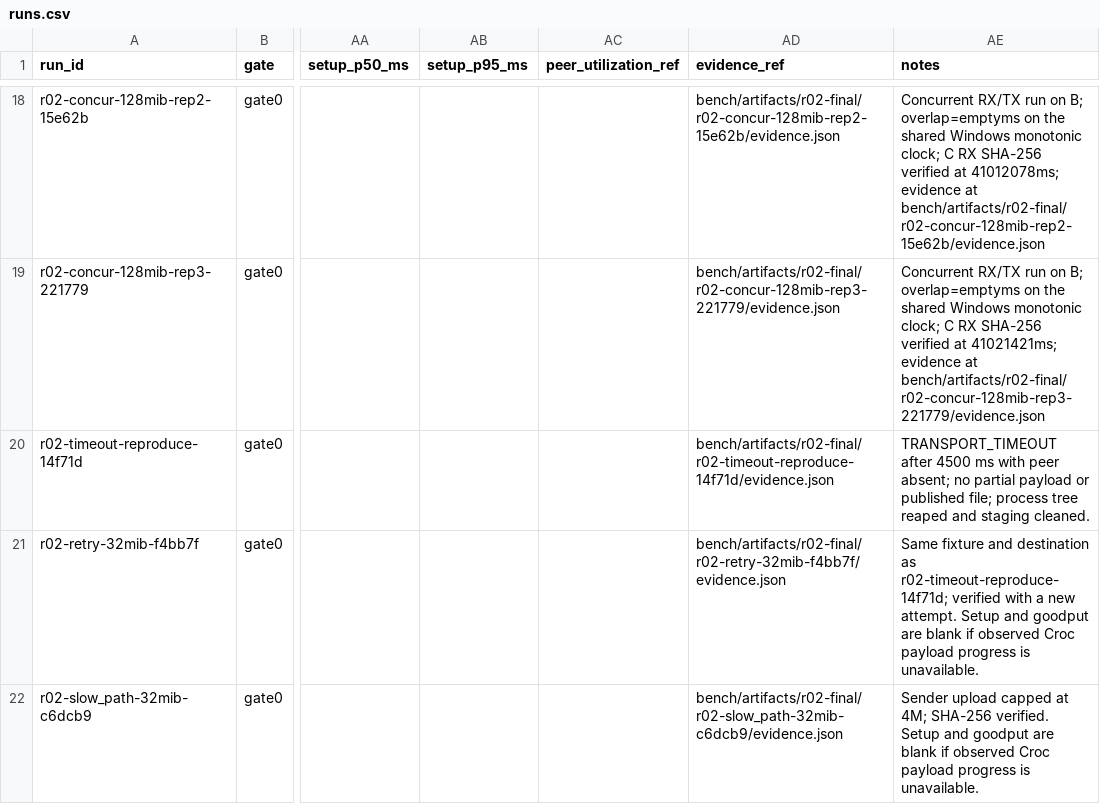
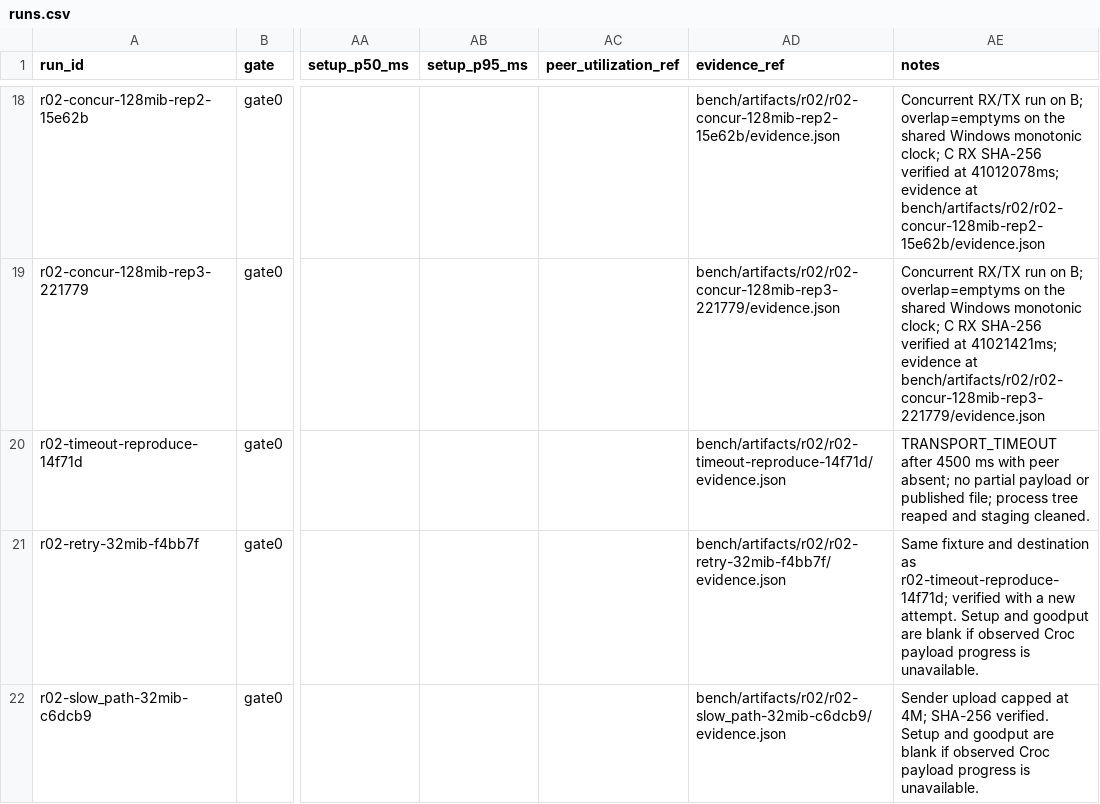
Before and after one commit to Hkoado/Ratatoss, a CSV file: bench/artifacts/r02/runs.csv, drawn as a sheet; only a part is shown, gaps mark what is left out; the diff covers the shown part only; the diff names each change by its address in the sheet, - before the commit and + after, or states it on an @@ line.

```diff
--- a/bench/artifacts/r02/runs.csv
+++ b/bench/artifacts/r02/runs.csv
-AD18 (evidence_ref): bench/artifacts/r02-final/r02-concur-128mib-rep2-15e62b/evidence.json
+AD18 (evidence_ref): bench/artifacts/r02/r02-concur-128mib-rep2-15e62b/evidence.json
-AE18 (notes): …evidence at bench/artifacts/r02-final/r02-concur-128mib-rep2-15e62b/evidence.json
+AE18 (notes): …evidence at bench/artifacts/r02/r02-concur-128mib-rep2-15e62b/evidence.json
-AD19 (evidence_ref): bench/artifacts/r02-final/r02-concur-128mib-rep3-221779/evidence.json
+AD19 (evidence_ref): bench/artifacts/r02/r02-concur-128mib-rep3-221779/evidence.json
-AE19 (notes): …evidence at bench/artifacts/r02-final/r02-concur-128mib-rep3-221779/evidence.json
+AE19 (notes): …evidence at bench/artifacts/r02/r02-concur-128mib-rep3-221779/evidence.json
-AD20 (evidence_ref): bench/artifacts/r02-final/r02-timeout-reproduce-14f71d/evidence.json
+AD20 (evidence_ref): bench/artifacts/r02/r02-timeout-reproduce-14f71d/evidence.json
-AD21 (evidence_ref): bench/artifacts/r02-final/r02-retry-32mib-f4bb7f/evidence.json
+AD21 (evidence_ref): bench/artifacts/r02/r02-retry-32mib-f4bb7f/evidence.json
-AD22 (evidence_ref): bench/artifacts/r02-final/r02-slow_path-32mib-c6dcb9/evidence.json
+AD22 (evidence_ref): bench/artifacts/r02/r02-slow_path-32mib-c6dcb9/evidence.json
```
Also changed, not shown: 32 edited cells elsewhere in this file, 24 other files.
